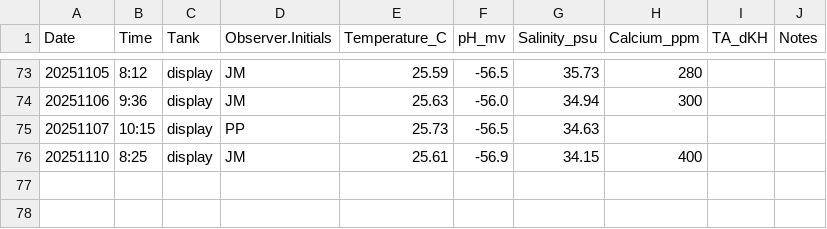
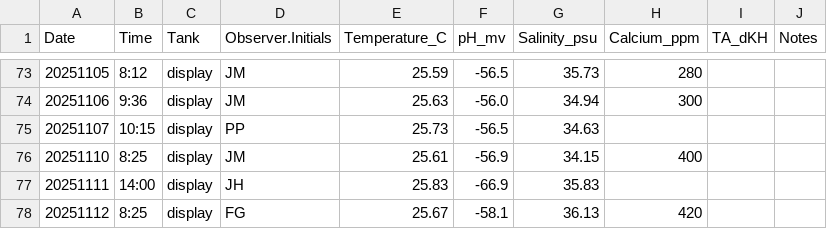
Before and after one commit to Putnam-Lab/CBLS_Wetlab, a CSV file: Data/display_daily_measurements.csv, drawn as a sheet; only a part is shown, gaps mark what is left out.

Commit message:
Update display_daily_measurements.csv

```diff
--- a/Data/display_daily_measurements.csv
+++ b/Data/display_daily_measurements.csv
@@ -76 +76,3 @@ Date,Time,Tank,Observer.Initials,Temperature_C,pH_mv,Salinity_psu,Calcium_ppm,TA
 20251110,8:25,display,JM,25.61,-56.9,34.15,400,,
+20251111,14:00,display,JH,25.83,-66.9,35.83,,,
+20251112,8:25,display,FG,25.67,-58.1,36.13,420,,
```
